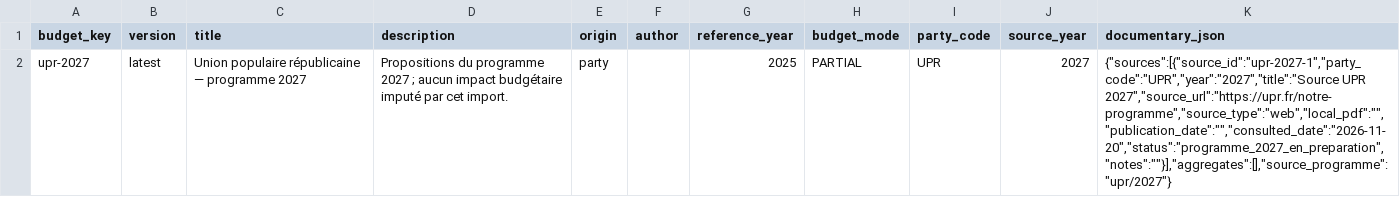
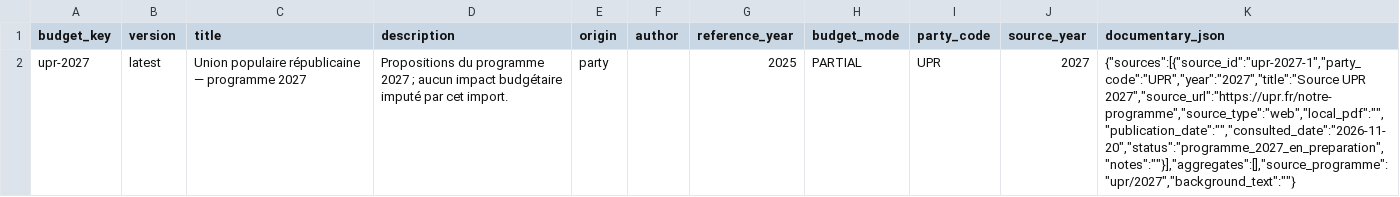
Before and after one commit to dsissoko/france-budget, a CSV file: data/programmes/upr/2027/budget.csv, drawn as a sheet; the diff names each change by its address in the sheet, - before the commit and + after, or states it on an @@ line.

```diff
--- a/data/programmes/upr/2027/budget.csv
+++ b/data/programmes/upr/2027/budget.csv
-K2 (documentary_json): {"sources":[{"source_id":"upr-2027-1","party_code":"UPR","year":"2027","title":"Source UPR 2027","source_url":"https://upr.fr/notre-programme","source_type":"web","local_pdf":"","publication_date":"","consulted_date":"2026-11-20","status":"programme_2027_en_preparation","notes":""}],"aggregates":[],"source_programme":"upr/2027"}
+K2 (documentary_json): {"sources":[{"source_id":"upr-2027-1","party_code":"UPR","year":"2027","title":"Source UPR 2027","source_url":"https://upr.fr/notre-programme","source_type":"web","local_pdf":"","publication_date":"","consulted_date":"2026-11-20","status":"programme_2027_en_preparation","notes":""}],"aggregates":[],"source_programme":"upr/2027","background_text":""}
```
Also changed, not shown: data/programmes/ps/2027/budget.csv, data/programmes/rec/2027/budget.csv, 2 other files.
